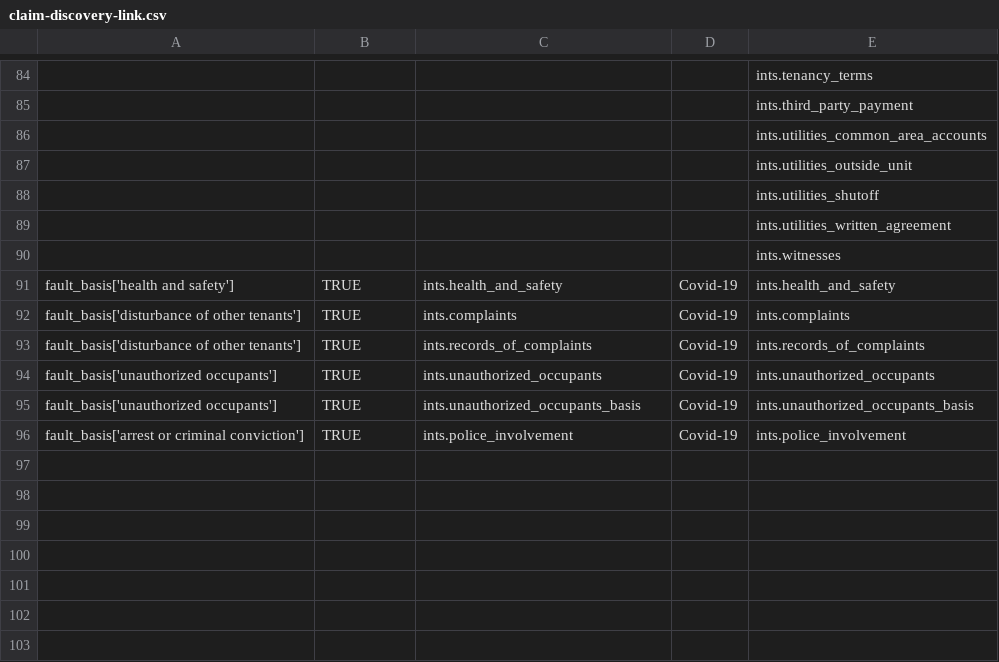
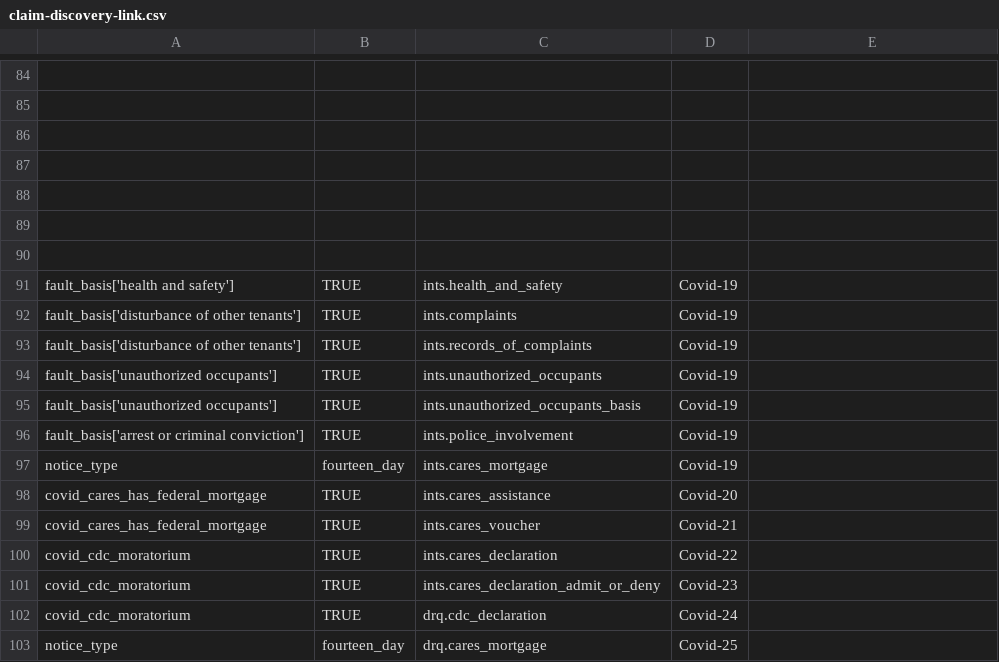
Before and after one commit to GBLS/docassemble-MAEvictionDefense, a CSV file: docassemble/MAEvictionDefense/data/sources/claim-discovery-link.csv, drawn as a sheet; only a part is shown, gaps mark what is left out; the diff covers the shown part only; the diff names each change by its address in the sheet, - before the commit and + after, or states it on an @@ line.

```diff
--- a/docassemble/MAEvictionDefense/data/sources/claim-discovery-link.csv
+++ b/docassemble/MAEvictionDefense/data/sources/claim-discovery-link.csv
-E84: ints.tenancy_terms
+E84: (empty)
-E85: ints.third_party_payment
+E85: (empty)
-E86: ints.utilities_common_area_accounts
+E86: (empty)
-E87: ints.utilities_outside_unit
+E87: (empty)
-E88: ints.utilities_shutoff
+E88: (empty)
-E89: ints.utilities_written_agreement
+E89: (empty)
-E90: ints.witnesses
+E90: (empty)
-E91: ints.health_and_safety
+E91: (empty)
-E92: ints.complaints
+E92: (empty)
-E93: ints.records_of_complaints
+E93: (empty)
-E94: ints.unauthorized_occupants
+E94: (empty)
-E95: ints.unauthorized_occupants_basis
+E95: (empty)
-E96: ints.police_involvement
+E96: (empty)
+row 97: notice_type | fourteen_day | ints.cares_mortgage | Covid-19
+row 98: covid_cares_has_federal_mortgage | TRUE | ints.cares_assistance | Covid-20
+row 99: covid_cares_has_federal_mortgage | TRUE | ints.cares_voucher | Covid-21
+row 100: covid_cdc_moratorium | TRUE | ints.cares_declaration | Covid-22
+row 101: covid_cdc_moratorium | TRUE | ints.cares_declaration_admit_or_deny | Covid-23
+row 102: covid_cdc_moratorium | TRUE | drq.cdc_declaration | Covid-24
+row 103: notice_type | fourteen_day | drq.cares_mortgage | Covid-25
```
Also changed, not shown: 56 edited cells elsewhere in this file, docassemble/MAEvictionDefense/data/sources/discovery-map.csv, 5 other files.
